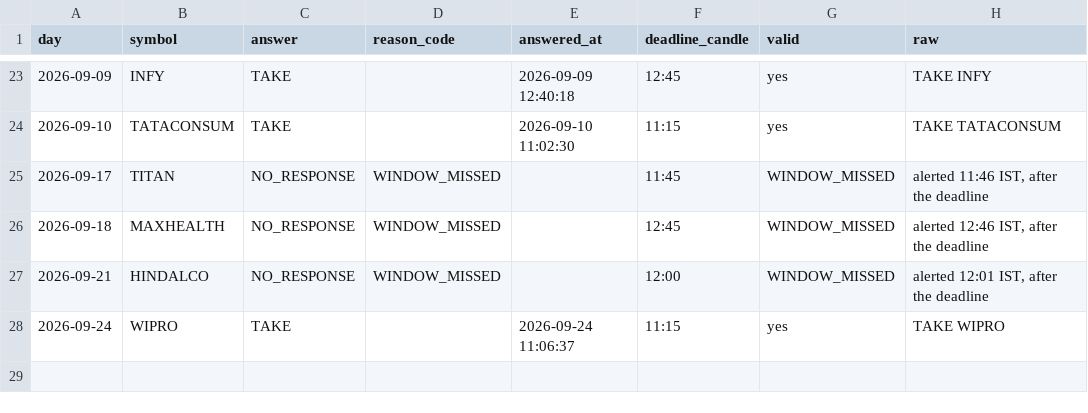
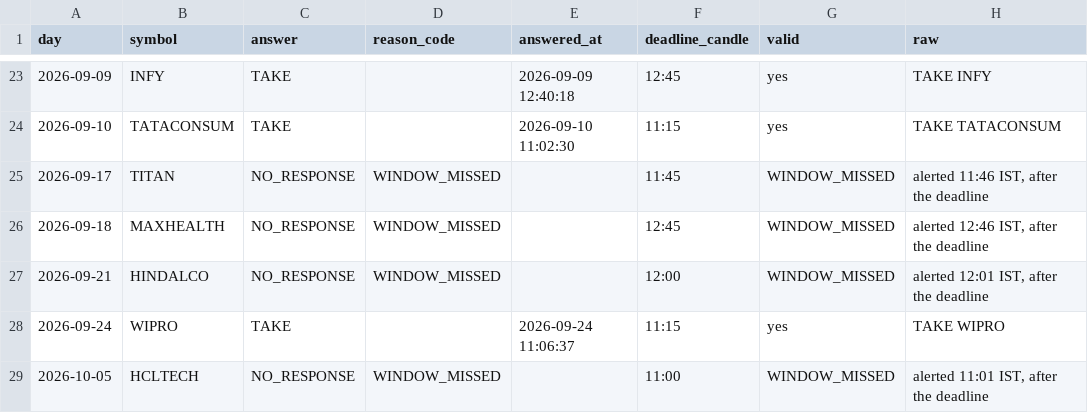
Before and after one commit to keval-mandalik-v2/trading-agent-V2, a CSV file: data/picks.csv, drawn as a sheet; only a part is shown, gaps mark what is left out; the diff names each change by its address in the sheet, - before the commit and + after, or states it on an @@ line.

```diff
--- a/data/picks.csv
+++ b/data/picks.csv
+row 29: 2026-10-05 | HCLTECH | NO_RESPONSE | WINDOW_MISSED |  | 11:00 | WINDOW_MISSED | alerted 11:01 IST, after the deadline
```
Also changed, not shown: data/signals.csv, 1 other file.
